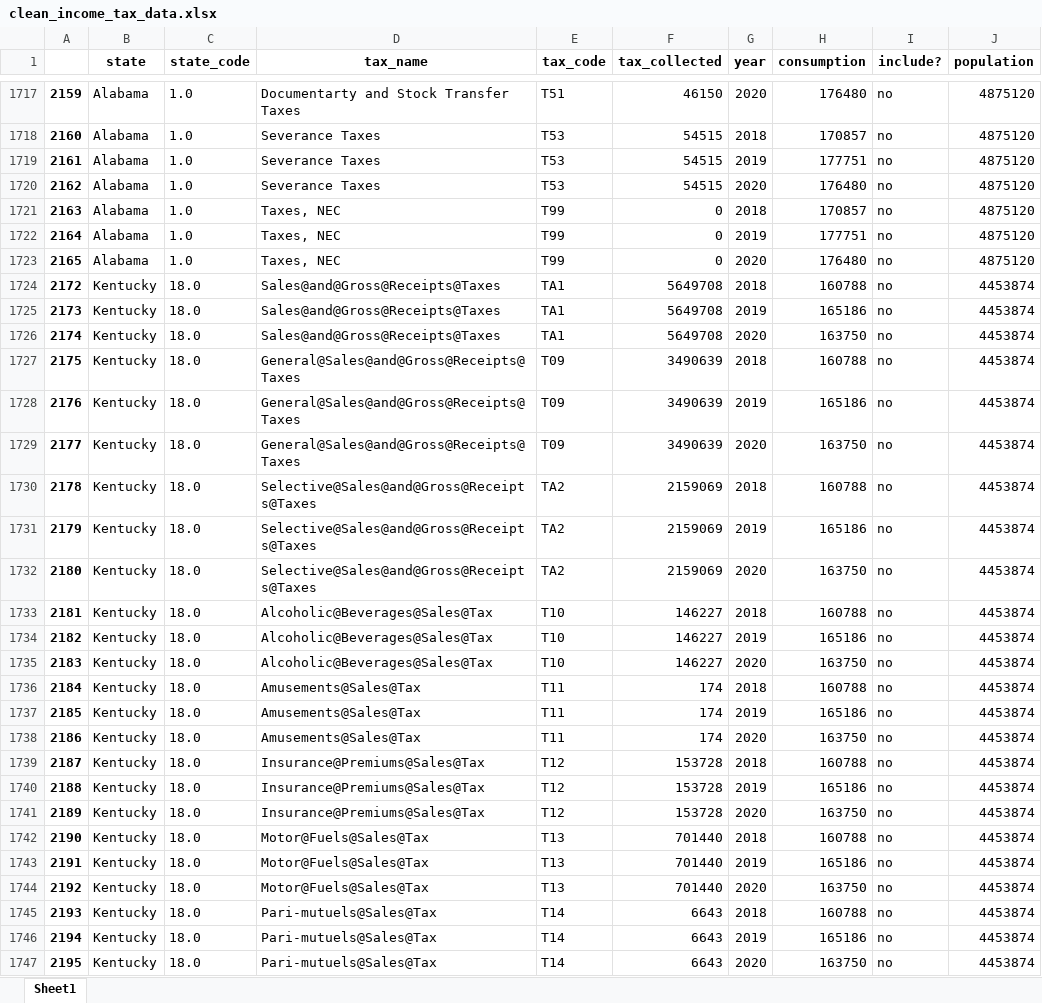
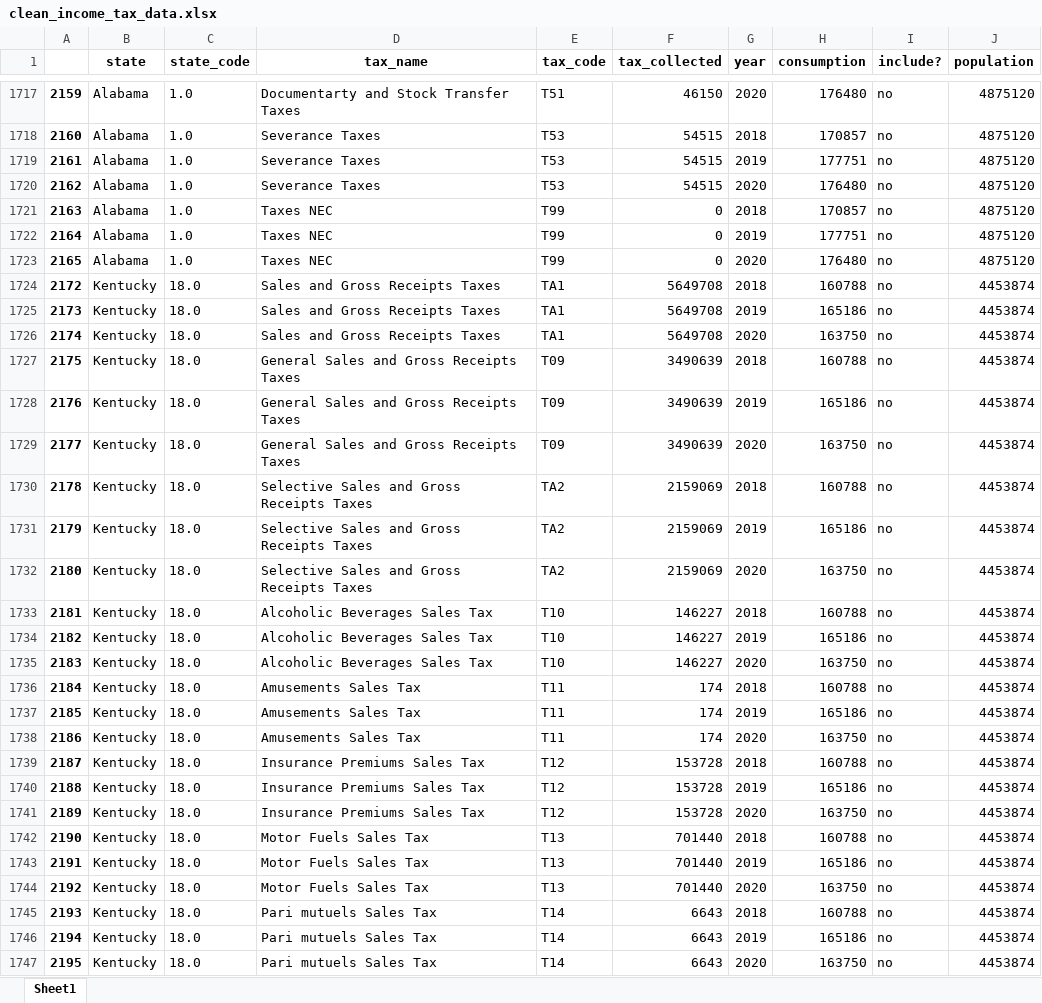
Before and after one commit to ybezginova2016/DA_5_US_income_tax, an Excel workbook: clean_income_tax_data.xlsx, sheet Sheet1, drawn as a sheet; only a part is shown, gaps mark what is left out; values as stored, in another font and other column widths than the file's, no borders; the diff covers the shown part only; the diff names each change by its address in the sheet, - before the commit and + after, or states it on an @@ line.

```diff
--- a/clean_income_tax_data.xlsx (sheet Sheet1)
+++ b/clean_income_tax_data.xlsx (sheet Sheet1)
-D1721:D1723 (tax_name): Taxes, NEC
+D1721:D1723 (tax_name): Taxes NEC
-D1724:D1726 (tax_name): Sales@and@Gross@Receipts@Taxes
+D1724:D1726 (tax_name): Sales and Gross Receipts Taxes
-D1727:D1729 (tax_name): General@Sales@and@Gross@Receipts@Taxes
+D1727:D1729 (tax_name): General Sales and Gross Receipts Taxes
-D1730:D1732 (tax_name): Selective@Sales@and@Gross@Receipts@Taxes
+D1730:D1732 (tax_name): Selective Sales and Gross Receipts Taxes
-D1733:D1735 (tax_name): Alcoholic@Beverages@Sales@Tax
+D1733:D1735 (tax_name): Alcoholic Beverages Sales Tax
-D1736:D1738 (tax_name): Amusements@Sales@Tax
+D1736:D1738 (tax_name): Amusements Sales Tax
-D1739:D1741 (tax_name): Insurance@Premiums@Sales@Tax
+D1739:D1741 (tax_name): Insurance Premiums Sales Tax
-D1742:D1744 (tax_name): Motor@Fuels@Sales@Tax
+D1742:D1744 (tax_name): Motor Fuels Sales Tax
-D1745:D1747 (tax_name): Pari-mutuels@Sales@Tax
+D1745:D1747 (tax_name): Pari mutuels Sales Tax
```
Also changed, not shown: 987 edited cells elsewhere in this sheet, 4 other files.
